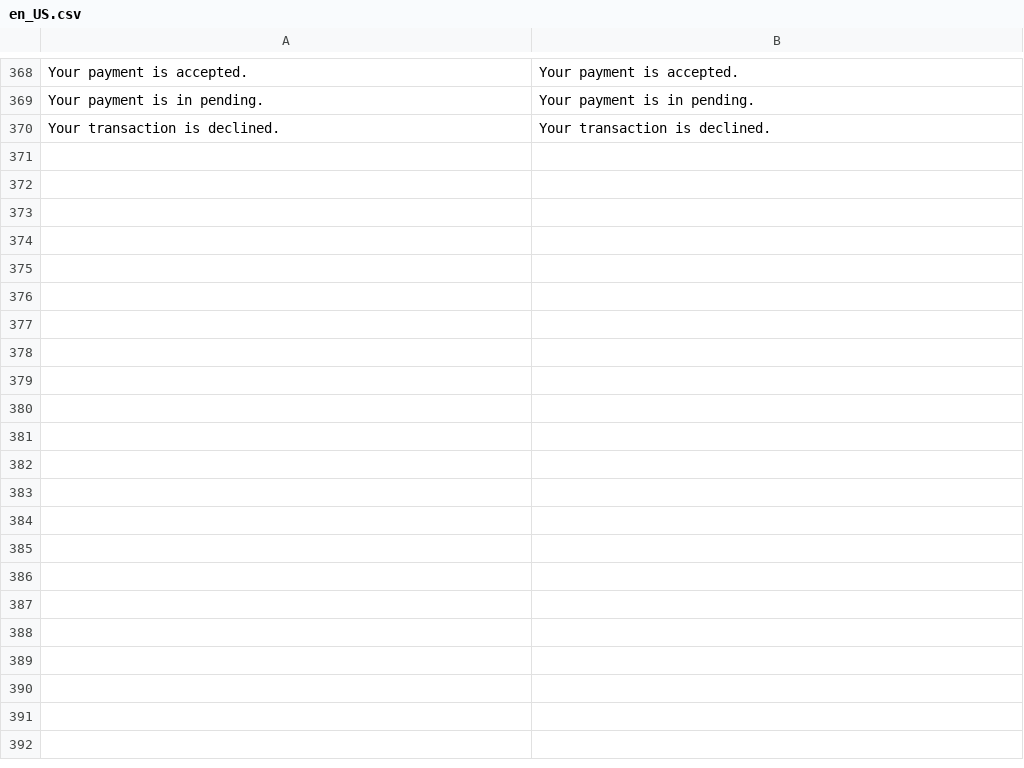
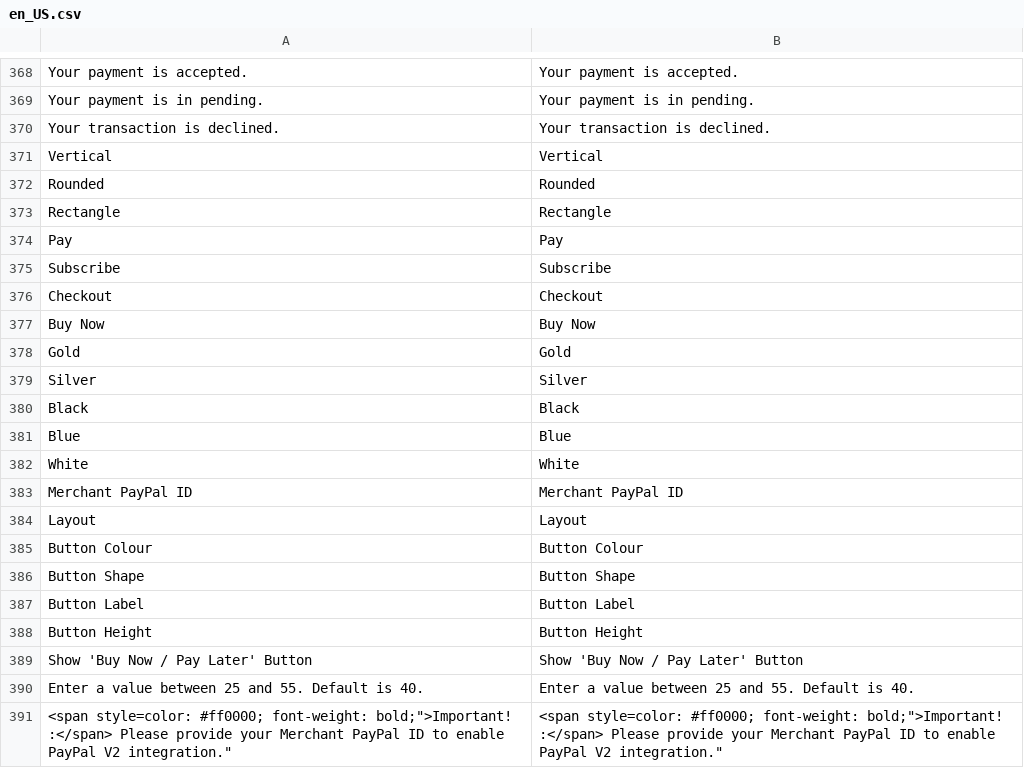
Before and after one commit to hipay/hipay-fullservice-sdk-magento2, a CSV file: i18n/en_US.csv, drawn as a sheet; only a part is shown, gaps mark what is left out.

```diff
--- a/i18n/en_US.csv
+++ b/i18n/en_US.csv
@@ -370 +370,22 @@
 "Your transaction is declined.","Your transaction is declined."
+"Vertical","Vertical"
+"Rounded","Rounded"
+"Rectangle","Rectangle"
+"Pay","Pay"
+"Subscribe","Subscribe"
+"Checkout","Checkout"
+"Buy Now","Buy Now"
+"Gold","Gold"
+"Silver","Silver"
+"Black","Black"
+"Blue","Blue"
+"White","White"
+"Merchant PayPal ID","Merchant PayPal ID"
+"Layout","Layout"
+"Button Colour","Button Colour"
+"Button Shape","Button Shape"
+"Button Label","Button Label"
+"Button Height","Button Height"
+"Show 'Buy Now / Pay Later' Button","Show 'Buy Now / Pay Later' Button"
+"Enter a value between 25 and 55. Default is 40.","Enter a value between 25 and 55. Default is 40."
+"<span style="color: #ff0000; font-weight: bold;">Important! :</span> Please provide your Merchant PayPal ID to enable PayPal V2 integration.","<span style="color: #ff0000; font-weight: bold;">Important! :</span> Please provide your Merchant PayPal ID to enable PayPal V2 integration."
```
Also changed, not shown: i18n/fr_FR.csv, i18n/it_IT.csv, 3 other files.
